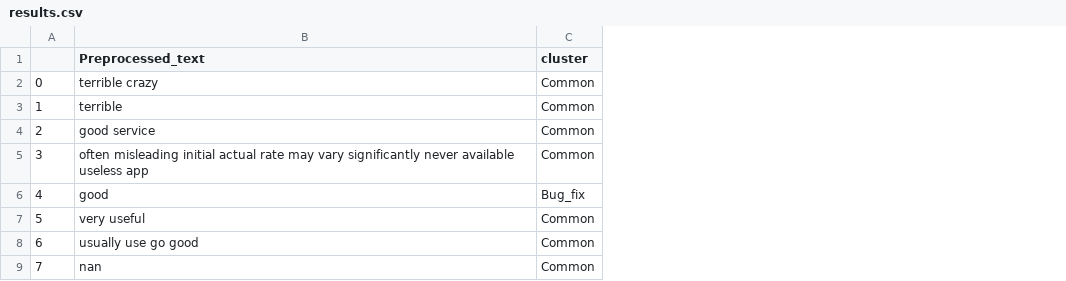
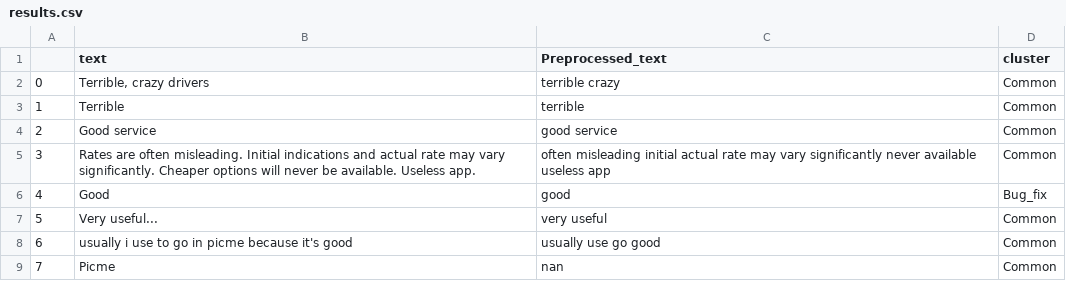
Before and after one commit to Aarthif-Nawaz/ARC-R3ACT, a CSV file: results.csv, drawn as a sheet; only a part is shown; the diff names each change by its address in the sheet, - before the commit and + after, or states it on an @@ line.

```diff
--- a/results.csv
+++ b/results.csv
+column B (text), rows 2-9: Terrible, crazy drivers | Terrible | Good service | Rates are often misleading. Initial indications and actual rate may vary significantly. Cheaper options will never be available. Useless app. | Good | Very useful... | usually i use to go in picme because it's good | Picme
```
Also changed, not shown: bug_fix_results.csv, 4 other files.
